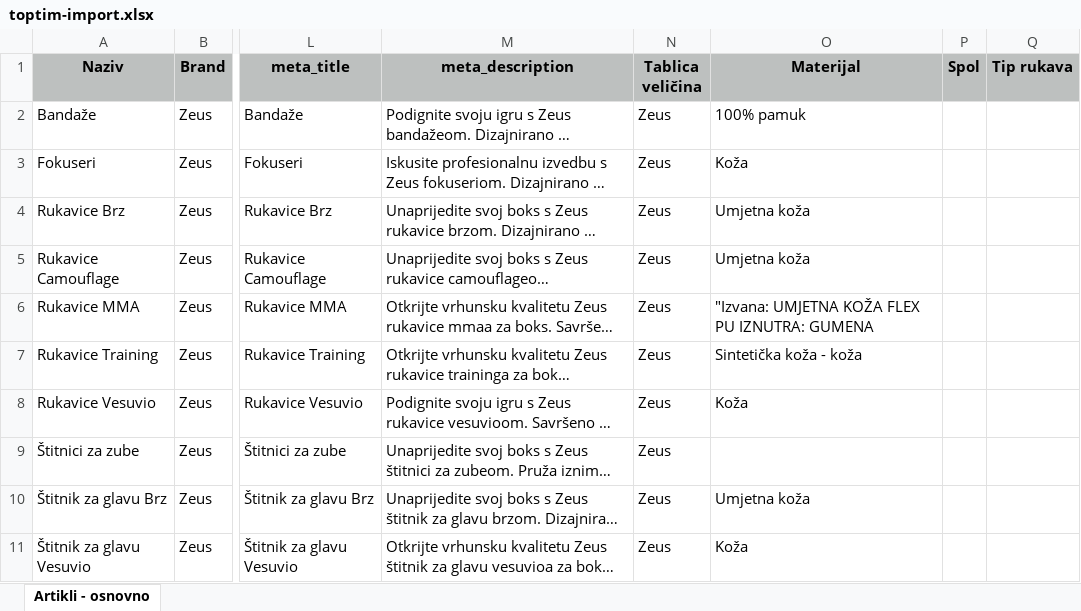
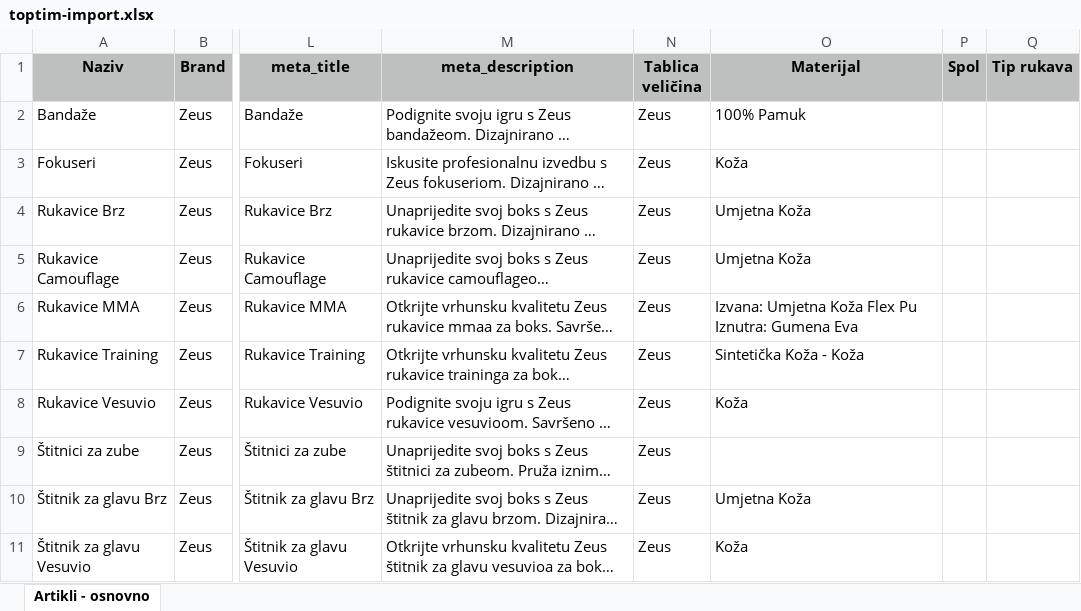
Before and after one commit to agmedia/top-tim, an Excel workbook: public/assets/xls/toptim-import.xlsx, sheet Artikli - osnovno, drawn as a sheet; only a part is shown, gaps mark what is left out; long unchanged cells end in …; values as stored, in another font and other column widths than the file's, no borders; the diff names each change by its address in the sheet, - before the commit and + after, or states it on an @@ line.

Commit message:
import top tim excell

```diff
--- a/public/assets/xls/toptim-import.xlsx (sheet Artikli - osnovno)
+++ b/public/assets/xls/toptim-import.xlsx (sheet Artikli - osnovno)
-O2 (Materijal): 100% pamuk
+O2 (Materijal): 100% Pamuk
-O4:O5 (Materijal): Umjetna koža
+O4:O5 (Materijal): Umjetna Koža
-O6 (Materijal): "Izvana: UMJETNA KOŽA FLEX PU IZNUTRA: GUMENA
+O6 (Materijal): Izvana: Umjetna Koža Flex Pu Iznutra: Gumena Eva
-O7 (Materijal): Sintetička koža - koža
+O7 (Materijal): Sintetička Koža - Koža
-O10 (Materijal): Umjetna koža
+O10 (Materijal): Umjetna Koža
```
Also changed, not shown: 2 other files.
